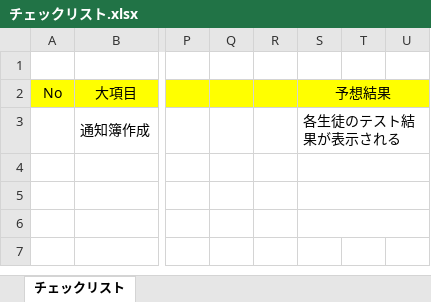
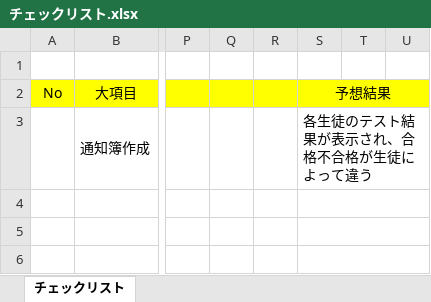
Before and after one commit to Harutann/Develop_Test, an Excel workbook: チェックリスト.xlsx, sheet チェックリスト, drawn as a sheet; only a part is shown, gaps mark what is left out; values as stored, in another font and other column widths than the file's, no borders; the diff names each change by its address in the sheet, - before the commit and + after, or states it on an @@ line.

```diff
--- a/チェックリスト.xlsx (sheet チェックリスト)
+++ b/チェックリスト.xlsx (sheet チェックリスト)
-S3 (予想結果): 各生徒のテスト結果が表示される
+S3 (予想結果): 各生徒のテスト結果が表示され、合格不合格が生徒によって違う
```
Also changed, not shown: 2 other files.
